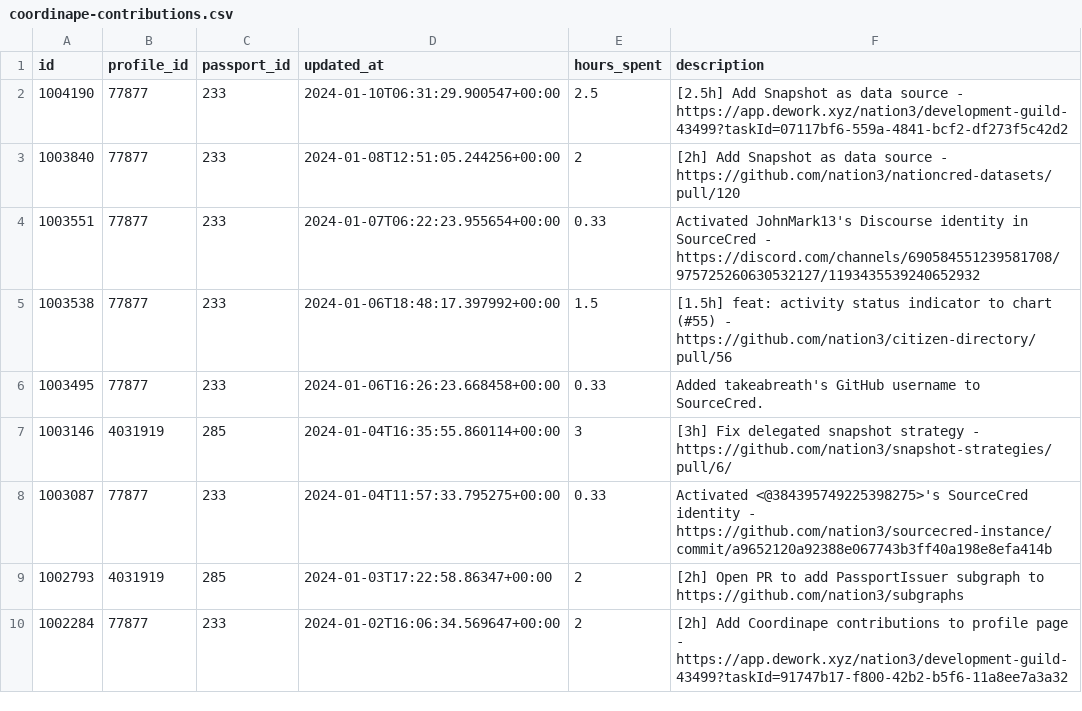
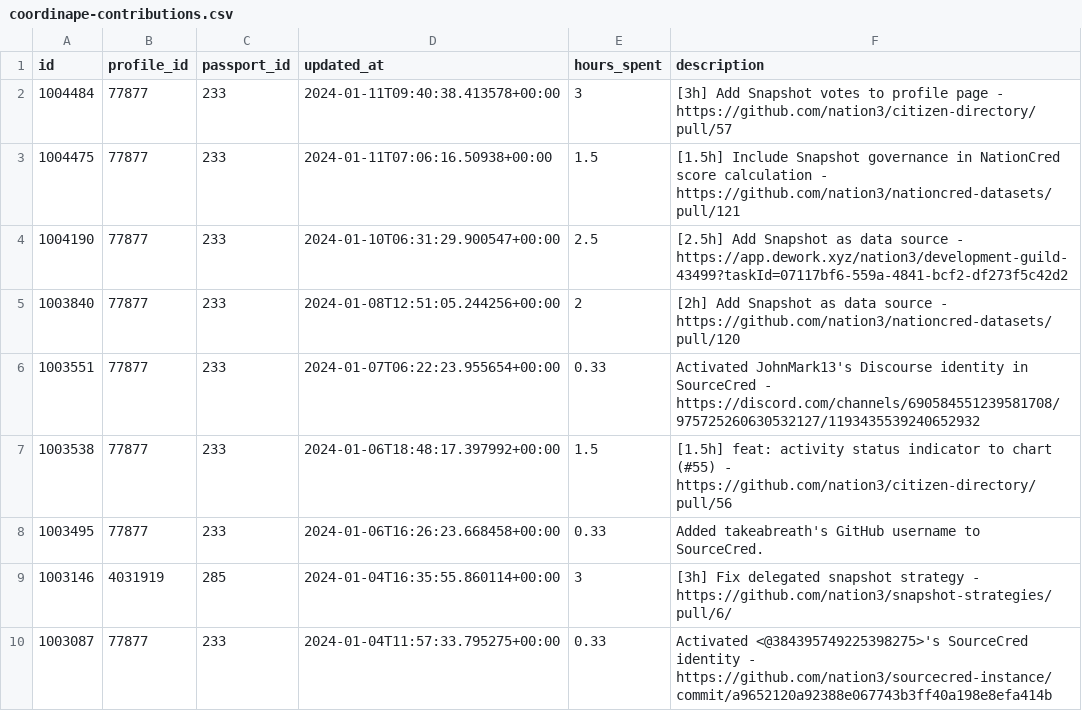
Before and after one commit to nation3/citizen-rewards, a CSV file: development-guild/contributions/coordinape-contributions.csv, drawn as a sheet; only a part is shown; the shorter side is filled out with more unchanged rows; the diff names each change by its address in the sheet, - before the commit and + after, or states it on an @@ line.

Commit message:
🧙 development guild - fetch coordinape contributions

```diff
--- a/development-guild/contributions/coordinape-contributions.csv
+++ b/development-guild/contributions/coordinape-contributions.csv
+row 2: 1004484 | 77877 | 233 | 2024-01-11T09:40:38.413578+00:00 | 3 | [3h] Add Snapshot votes to profile page - https://github.com/nation3/citizen-directory/pull/57
+row 3: 1004475 | 77877 | 233 | 2024-01-11T07:06:16.50938+00:00 | 1.5 | [1.5h] Include Snapshot governance in NationCred score calculation - https://github.com/nation3/nationcred-datasets/pull/121
```
